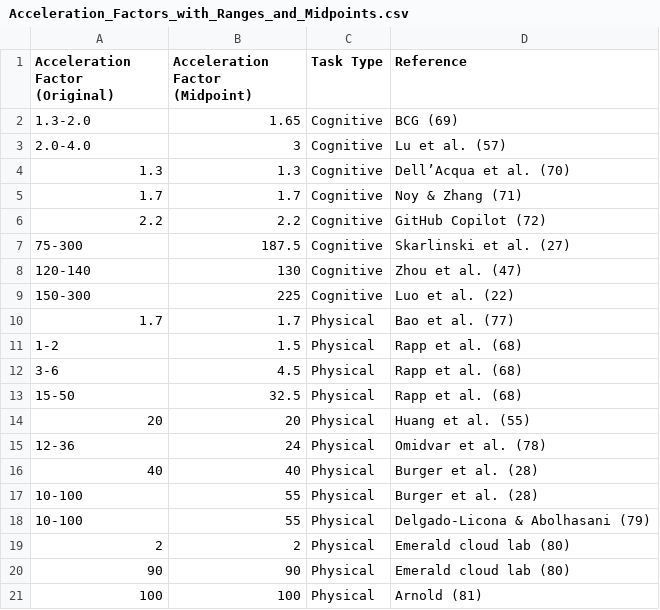
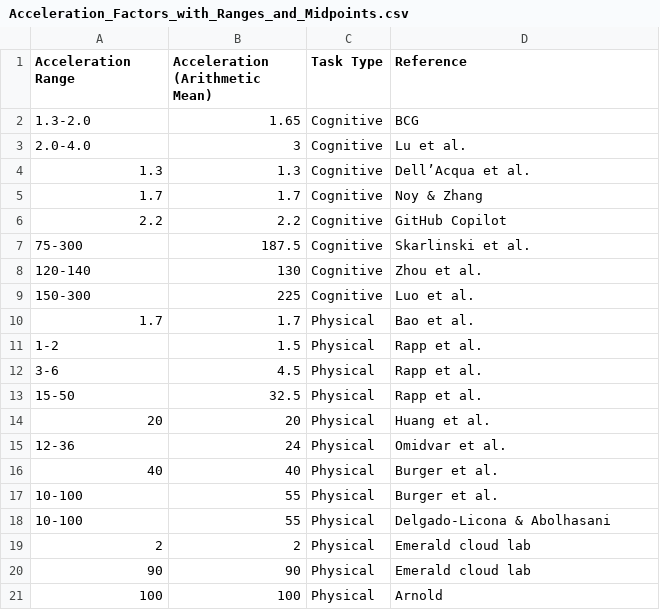
Before and after one commit to OpenBioLink/ResearchAcceleration, a CSV file: data/Acceleration_Factors_with_Ranges_and_Midpoints.csv, drawn as a sheet.

Commit message:
simplified data presentation

```diff
--- a/data/Acceleration_Factors_with_Ranges_and_Midpoints.csv
+++ b/data/Acceleration_Factors_with_Ranges_and_Midpoints.csv
@@ -1,21 +1,21 @@
-Acceleration Factor (Original),Acceleration Factor (Midpoint),Task Type,Reference
-1.3-2.0,1.65,Cognitive,BCG (69)
-2.0-4.0,3,Cognitive,Lu et al. (57)
-1.3,1.3,Cognitive,Dell’Acqua et al. (70)
-1.7,1.7,Cognitive,Noy & Zhang (71)
-2.2,2.2,Cognitive,GitHub Copilot (72)
-75-300,187.5,Cognitive,Skarlinski et al. (27)
-120-140,130,Cognitive,Zhou et al. (47)
-150-300,225,Cognitive,Luo et al. (22)
-1.7,1.7,Physical,Bao et al. (77)
-1-2,1.5,Physical,Rapp et al. (68)
-3-6,4.5,Physical,Rapp et al. (68)
-15-50,32.5,Physical,Rapp et al. (68)
-20,20,Physical,Huang et al. (55)
-12-36,24,Physical,Omidvar et al. (78)
-40,40,Physical,Burger et al. (28)
-10-100,55,Physical,Burger et al. (28)
-10-100,55,Physical,Delgado-Licona & Abolhasani (79)
-2,2,Physical,Emerald cloud lab (80)
-90,90,Physical,Emerald cloud lab (80)
-100,100,Physical,Arnold (81)
+Acceleration Range,Acceleration (Arithmetic Mean),Task Type,Reference
+1.3-2.0,1.65,Cognitive,BCG
+2.0-4.0,3,Cognitive,Lu et al.
+1.3,1.3,Cognitive,Dell’Acqua et al.
+1.7,1.7,Cognitive,Noy & Zhang
+2.2,2.2,Cognitive,GitHub Copilot
+75-300,187.5,Cognitive,Skarlinski et al.
+120-140,130,Cognitive,Zhou et al.
+150-300,225,Cognitive,Luo et al.
+1.7,1.7,Physical,Bao et al.
+1-2,1.5,Physical,Rapp et al.
+3-6,4.5,Physical,Rapp et al.
+15-50,32.5,Physical,Rapp et al.
+20,20,Physical,Huang et al.
+12-36,24,Physical,Omidvar et al.
+40,40,Physical,Burger et al.
+10-100,55,Physical,Burger et al.
+10-100,55,Physical,Delgado-Licona & Abolhasani
+2,2,Physical,Emerald cloud lab
+90,90,Physical,Emerald cloud lab
+100,100,Physical,Arnold
```
Also changed, not shown: 3 other files.
